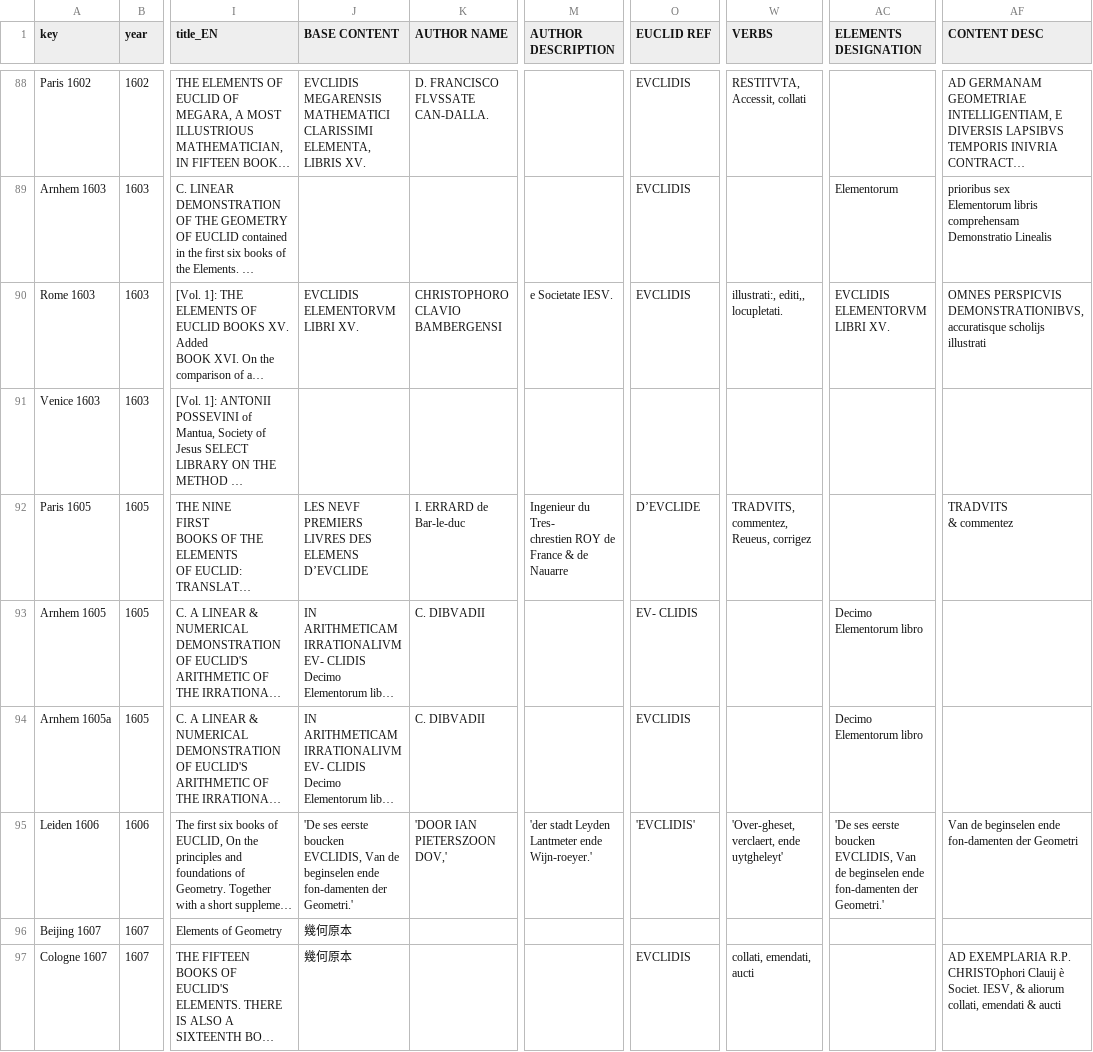
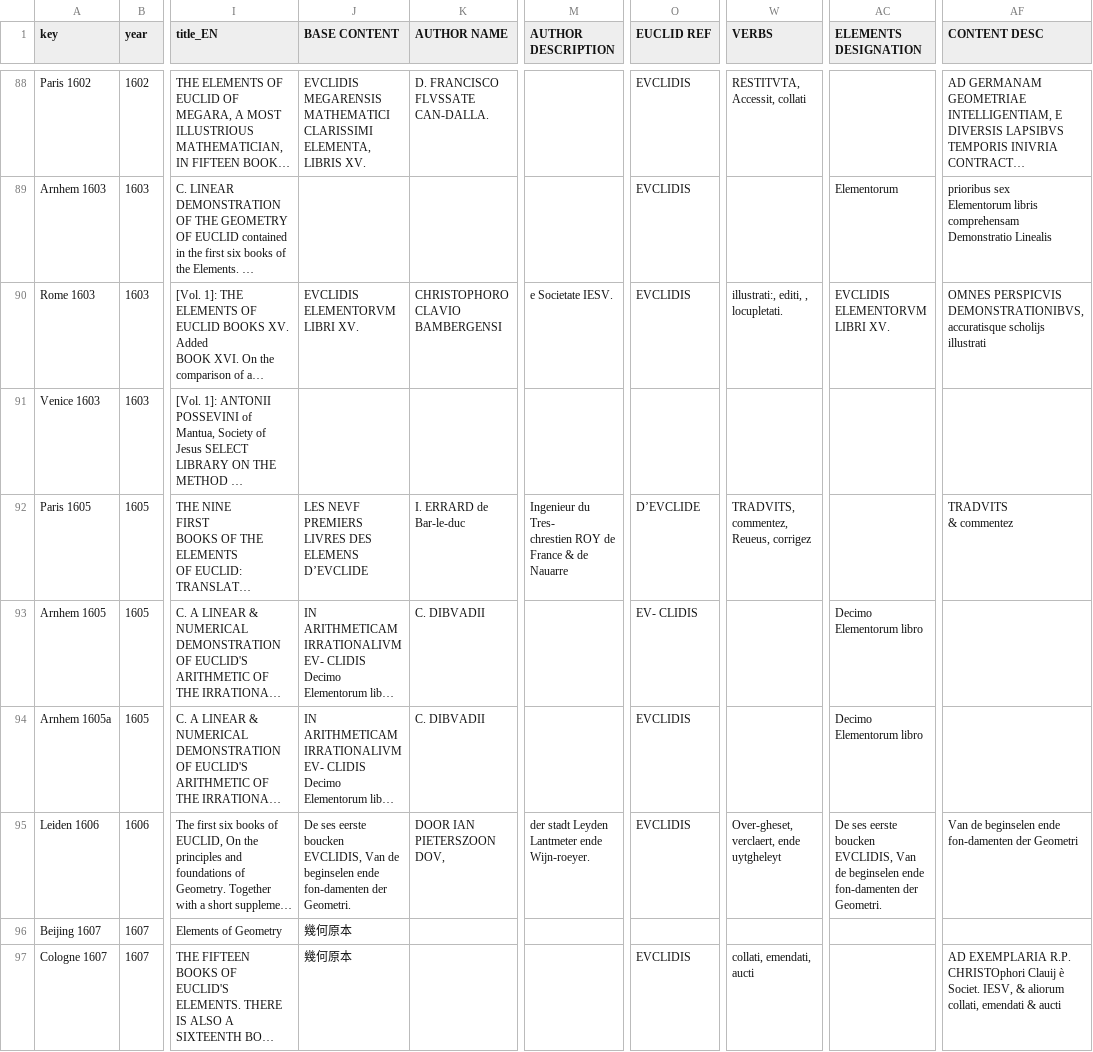
Before and after one commit to ReallyLiri/elements-title-pages, a CSV file: public/docs/EiP.csv, drawn as a sheet; only a part is shown, gaps mark what is left out; long unchanged cells end in …; the diff covers the shown part only; the diff names each change by its address in the sheet, - before the commit and + after, or states it on an @@ line.

```diff
--- a/public/docs/EiP.csv
+++ b/public/docs/EiP.csv
-W90 (VERBS): illustrati:, editi,, locupletati.
+W90 (VERBS): illustrati:, editi, , locupletati.
-AF90 (CONTENT DESC): …scholijs illustrati
+AF90 (CONTENT DESC): …scholijs illustrati
-J95 (BASE CONTENT): 'De ses eerste boucken EVCLIDIS, Van de beginselen ende fon-damenten der Geometri.'
+J95 (BASE CONTENT): De ses eerste boucken EVCLIDIS, Van de beginselen ende fon-damenten der Geometri.
-K95 (AUTHOR NAME): 'DOOR IAN PIETERSZOON DOV,'
+K95 (AUTHOR NAME): DOOR IAN PIETERSZOON DOV,
-M95 (AUTHOR DESCRIPTION): 'der stadt Leyden Lantmeter ende Wijn-roeyer.'
+M95 (AUTHOR DESCRIPTION): der stadt Leyden Lantmeter ende Wijn-roeyer.
-O95 (EUCLID REF): 'EVCLIDIS'
+O95 (EUCLID REF): EVCLIDIS
-W95 (VERBS): 'Over-gheset, verclaert, ende uytgheleyt'
+W95 (VERBS): Over-gheset, verclaert, ende uytgheleyt
-AC95 (ELEMENTS DESIGNATION): 'De ses eerste boucken EVCLIDIS, Van de beginselen ende fon-damenten der Geometri.'
+AC95 (ELEMENTS DESIGNATION): De ses eerste boucken EVCLIDIS, Van de beginselen ende fon-damenten der Geometri.
```
Also changed, not shown: 56 edited cells elsewhere in this file, public/docs/EiP-secondary.csv, 1 other file.
